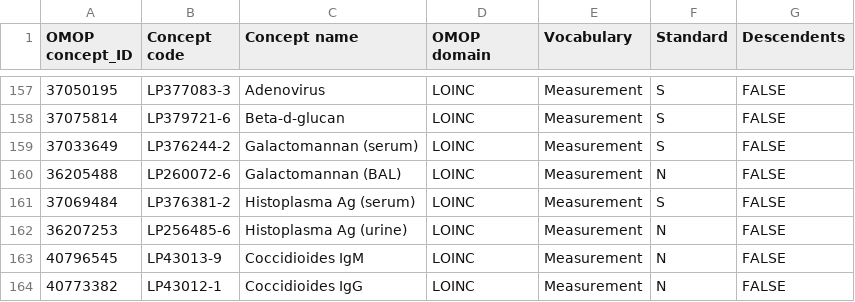
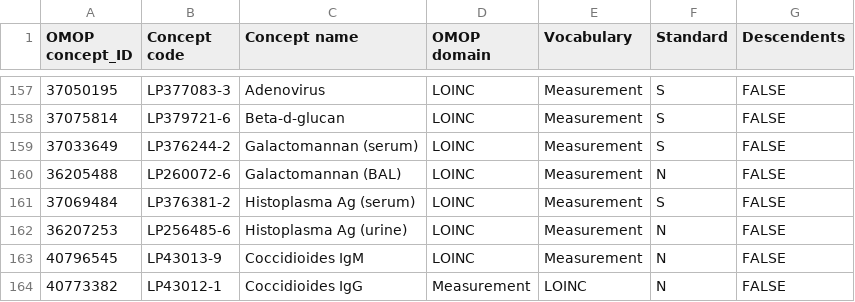
Before and after one commit to benwmar/CureIdRegistry, a CSV file: CURE ID Concepts/OMOP_concept_list_parent_only.csv, drawn as a sheet; only a part is shown, gaps mark what is left out.

Commit message:
Update OMOP_concept_list_parent_only.csv

```diff
--- a/CURE ID Concepts/OMOP_concept_list_parent_only.csv
+++ b/CURE ID Concepts/OMOP_concept_list_parent_only.csv
@@ -163,2 +163,2 @@ OMOP concept_ID,Concept code,Concept name,OMOP domain,Vocabulary,Standard,Descen
 40796545,	LP43013-9, Coccidioides IgM, LOINC, Measurement, N, FALSE
-40773382,	LP43012-1, Coccidioides IgG, LOINC, Measurement, N, FALSE
+40773382,	LP43012-1, Coccidioides IgG, Measurement,LOINC,  N, FALSE
```
